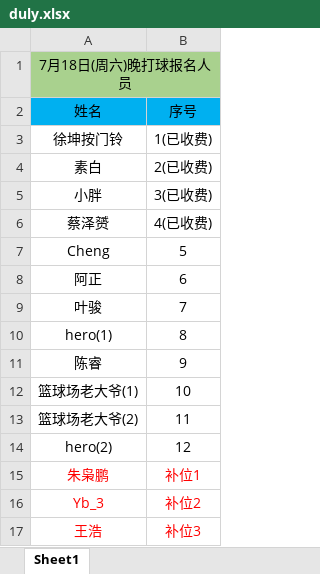
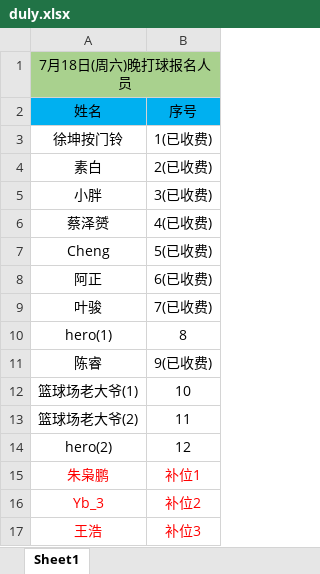
Before and after one commit to 541073028/basketball, an Excel workbook: duly.xlsx, sheet Sheet1, drawn as a sheet; only a part is shown; values as stored, in another font and other column widths than the file's, no borders; the diff names each change by its address in the sheet, - before the commit and + after, or states it on an @@ line.

```diff
--- a/duly.xlsx (sheet Sheet1)
+++ b/duly.xlsx (sheet Sheet1)
-B7: 5
+B7: 5(已收费)
-B8: 6
+B8: 6(已收费)
-B9: 7
+B9: 7(已收费)
-B11: 9
+B11: 9(已收费)
```
